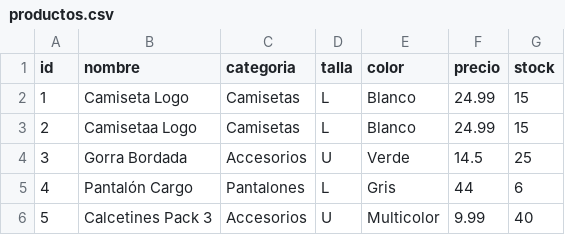
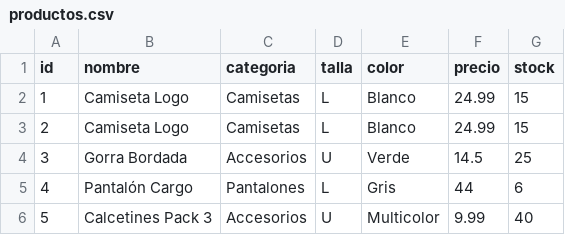
Before and after one commit to JulenBirtIkaslea/sarasua_rodriguez_julen_DWES03_TE2, a CSV file: v1/data/productos.csv, drawn as a sheet.

```diff
--- a/v1/data/productos.csv
+++ b/v1/data/productos.csv
@@ -2,3 +2,3 @@ id;nombre;categoria;talla;color;precio;stock
 1;"Camiseta Logo";Camisetas;L;Blanco;24.99;15
-2;"Camisetaa Logo";Camisetas;L;Blanco;24.99;15
+2;"Camiseta Logo";Camisetas;L;Blanco;24.99;15
 3;"Gorra Bordada";Accesorios;U;Verde;14.5;25
```
Also changed, not shown: 4 other files.
